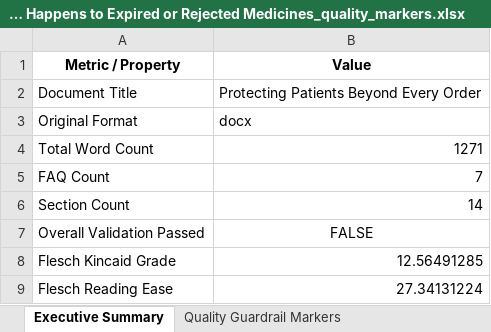
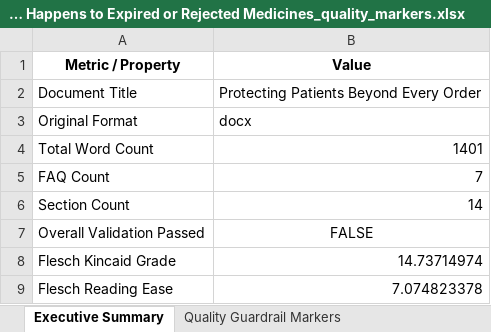
Before and after one commit to RishabhStark7/Content-Humanizer, an Excel workbook: output/final_doc/What Happens to Expired or Rejected Medicines_quality_markers.xlsx, sheet Executive Summary, drawn as a sheet; values as stored, in another font and other column widths than the file's, no borders; the diff names each change by its address in the sheet, - before the commit and + after, or states it on an @@ line.

```diff
--- a/output/final_doc/What Happens to Expired or Rejected Medicines_quality_markers.xlsx (sheet Executive Summary)
+++ b/output/final_doc/What Happens to Expired or Rejected Medicines_quality_markers.xlsx (sheet Executive Summary)
-B4 (Value): 1271
+B4 (Value): 1401
-B8 (Value): 12.56491285
+B8 (Value): 14.73714974
-B9 (Value): 27.34131224
+B9 (Value): 7.074823378
```
Also changed, not shown: sheet 10 Draft Variants, sheet Quality Guardrail Markers, sheet Diversity Analysis, 54 other files.
